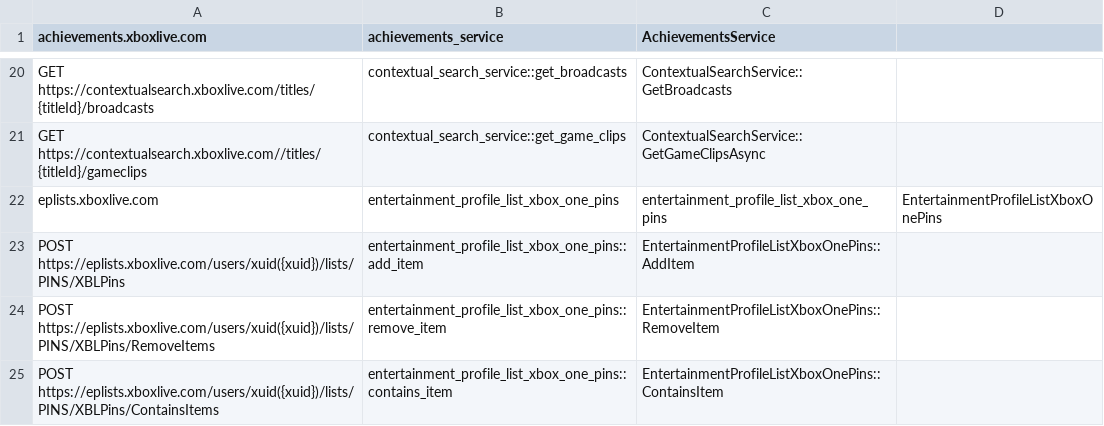
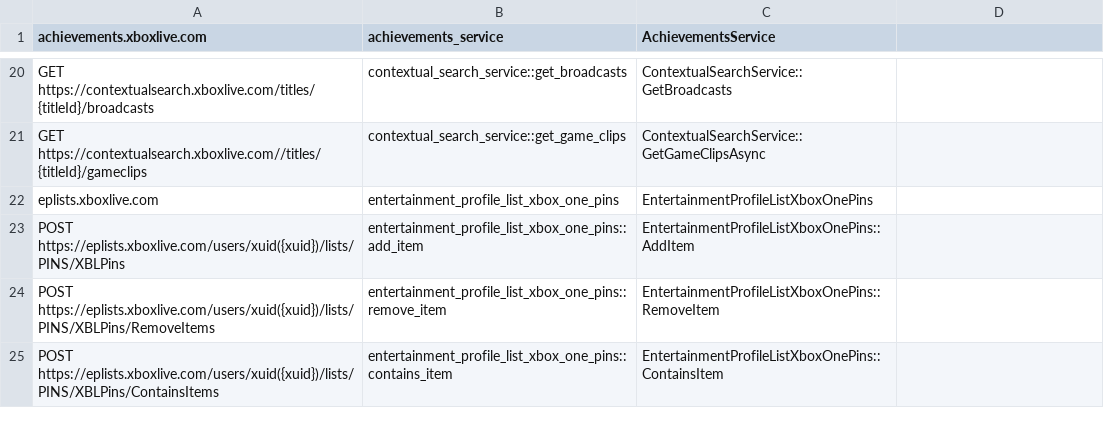
Before and after one commit to PhillipLucas/xbox-live-trace-analyzer, a CSV file: Source/XboxLiveTraceAnalyzer.APIMap.csv, drawn as a sheet; only a part is shown, gaps mark what is left out.

Commit message:
Update XboxLiveTraceAnalyzer.APIMap.csv

```diff
--- a/Source/XboxLiveTraceAnalyzer.APIMap.csv
+++ b/Source/XboxLiveTraceAnalyzer.APIMap.csv
@@ -21,3 +21,3 @@
 "GET https://contextualsearch.xboxlive.com//titles/{titleId}/gameclips","contextual_search_service::get_game_clips","ContextualSearchService::GetGameClipsAsync"
-"eplists.xboxlive.com","entertainment_profile_list_xbox_one_pins","entertainment_profile_list_xbox_one_pins","EntertainmentProfileListXboxOnePins"
+"eplists.xboxlive.com","entertainment_profile_list_xbox_one_pins","EntertainmentProfileListXboxOnePins"
 "POST https://eplists.xboxlive.com/users/xuid({xuid})/lists/PINS/XBLPins","entertainment_profile_list_xbox_one_pins::add_item","EntertainmentProfileListXboxOnePins::AddItem"
```
